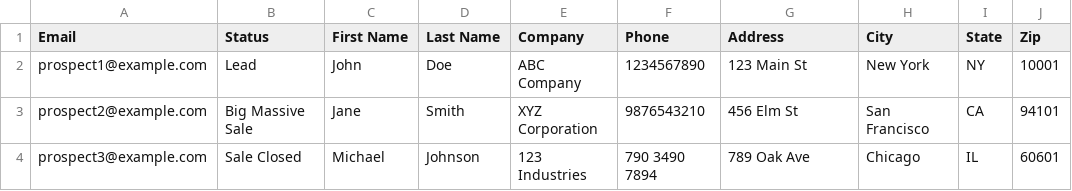
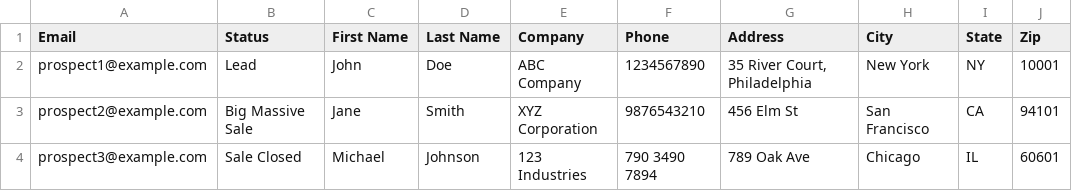
Before and after one commit to RonanKMcGovern/gptWriter, a CSV file: crmInput.csv, drawn as a sheet.

```diff
--- a/crmInput.csv
+++ b/crmInput.csv
@@ -1,3 +1,3 @@
 Email,Status,First Name,Last Name,Company,Phone,Address,City,State,Zip
-prospect1@example.com,Lead,John,Doe,ABC Company,1234567890,123 Main St,New York,NY,10001
+prospect1@example.com,Lead,John,Doe,ABC Company,1234567890,"35 River Court, Philadelphia",New York,NY,10001
 prospect2@example.com,Big Massive Sale,Jane,Smith,XYZ Corporation,9876543210,456 Elm St,San Francisco,CA,94101
```
Also changed, not shown: 4 other files.
